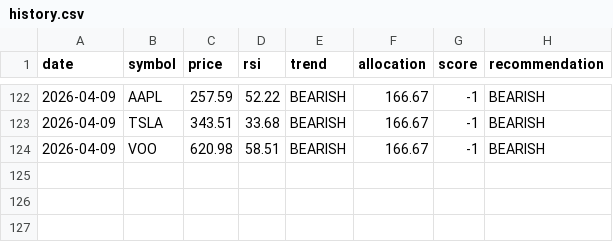
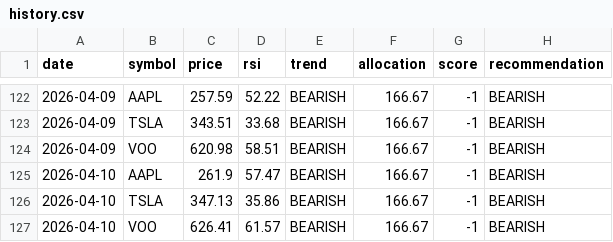
Before and after one commit to matsumma/ai-investment-agent, a CSV file: history.csv, drawn as a sheet; only a part is shown, gaps mark what is left out; the diff names each change by its address in the sheet, - before the commit and + after, or states it on an @@ line.

Commit message:
auto update data

```diff
--- a/history.csv
+++ b/history.csv
+row 125: 2026-04-10 | AAPL | 261.9 | 57.47 | BEARISH | 166.67 | -1 | BEARISH
+row 126: 2026-04-10 | TSLA | 347.13 | 35.86 | BEARISH | 166.67 | -1 | BEARISH
+row 127: 2026-04-10 | VOO | 626.41 | 61.57 | BEARISH | 166.67 | -1 | BEARISH
```
Also changed, not shown: portfolio_value.csv.
